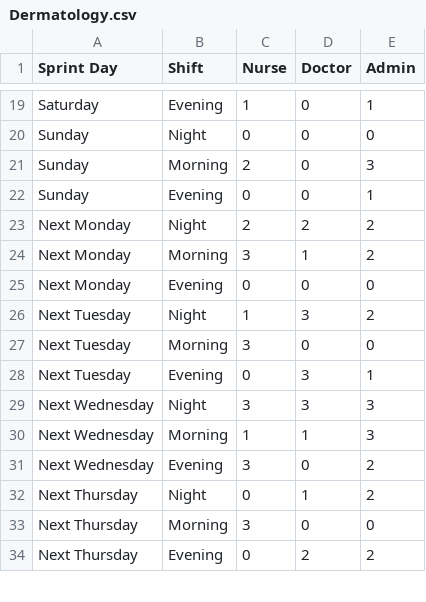
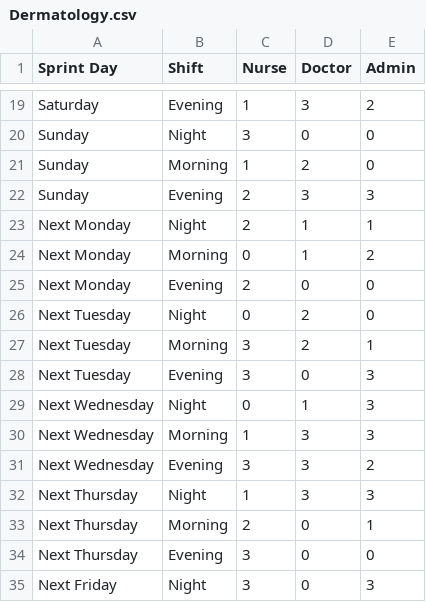
Before and after one commit to 483-LargeScaleEmployee/algo, a CSV file: input/departments/Dermatology.csv, drawn as a sheet; only a part is shown, gaps mark what is left out; removed rows and columns are numbered as before the commit, all else as after; the diff covers the shown part only; the diff names each change by its address in the sheet, - before the commit and + after, or states it on an @@ line.

```diff
--- a/input/departments/Dermatology.csv
+++ b/input/departments/Dermatology.csv
-D19 (Doctor): 0
+D19 (Doctor): 3
-E19 (Admin): 1
+E19 (Admin): 2
-C20 (Nurse): 0
+C20 (Nurse): 3
+row 21: Sunday | Morning | 1 | 2 | 0
-B22 (Shift): Morning
+B22 (Shift): Evening
-D22 (Doctor): 0
+D22 (Doctor): 3
-row 22: Sunday | Evening | 0 | 0 | 1
-D23 (Doctor): 2
+D23 (Doctor): 1
-E23 (Admin): 2
+E23 (Admin): 1
-C24 (Nurse): 3
+C24 (Nurse): 0
-C25 (Nurse): 0
+C25 (Nurse): 2
-C26 (Nurse): 1
+C26 (Nurse): 0
-D26 (Doctor): 3
+D26 (Doctor): 2
-E26 (Admin): 2
+E26 (Admin): 0
-D27 (Doctor): 0
+D27 (Doctor): 2
-E27 (Admin): 0
+E27 (Admin): 1
-C28 (Nurse): 0
+C28 (Nurse): 3
-D28 (Doctor): 3
+D28 (Doctor): 0
-E28 (Admin): 1
+E28 (Admin): 3
-C29 (Nurse): 3
+C29 (Nurse): 0
-D29 (Doctor): 3
+D29 (Doctor): 1
-D30 (Doctor): 1
+D30 (Doctor): 3
-D31 (Doctor): 0
+D31 (Doctor): 3
-C32 (Nurse): 0
+C32 (Nurse): 1
-D32 (Doctor): 1
+D32 (Doctor): 3
-E32 (Admin): 2
+E32 (Admin): 3
+row 33: Next Thursday | Morning | 2 | 0 | 1
-B34 (Shift): Morning
+B34 (Shift): Evening
-row 34: Next Thursday | Evening | 0 | 2 | 2
+row 35: Next Friday | Night | 3 | 0 | 3
```
Also changed, not shown: 3 added rows, 4 removed rows and 44 edited cells elsewhere in this file, input/departments/Cardiology.csv, input/departments/Emergency.csv, 19 other files.
